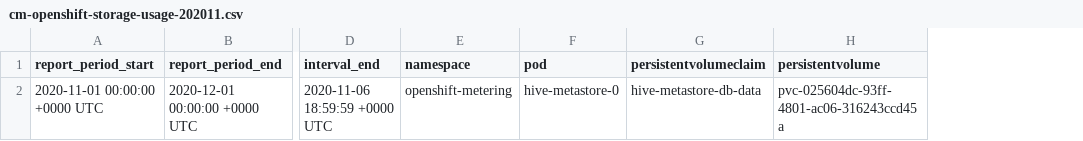
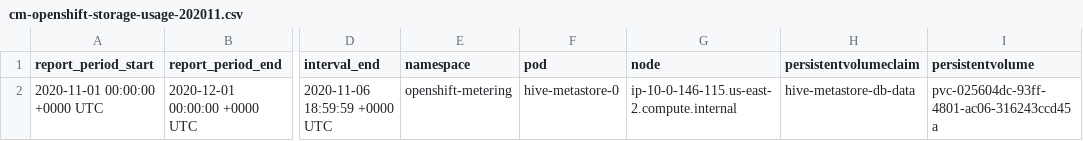
Before and after one commit to project-koku/koku-metrics-operator, a CSV file: collector/test_files/expected_reports/cm-openshift-storage-usage-202011.csv, drawn as a sheet; only a part is shown, gaps mark what is left out; the diff names each change by its address in the sheet, - before the commit and + after, or states it on an @@ line.

Commit message:
Add node to storage reports

```diff
--- a/collector/test_files/expected_reports/cm-openshift-storage-usage-202011.csv
+++ b/collector/test_files/expected_reports/cm-openshift-storage-usage-202011.csv
+column G (node), row 2: ip-10-0-146-115.us-east-2.compute.internal
```
Also changed, not shown: 2 other files.
